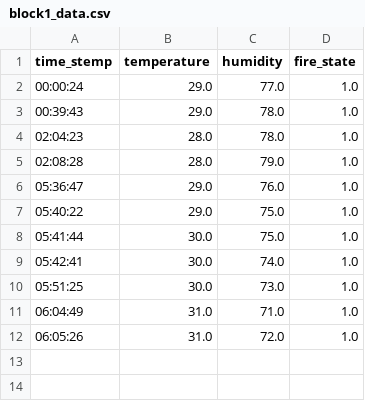
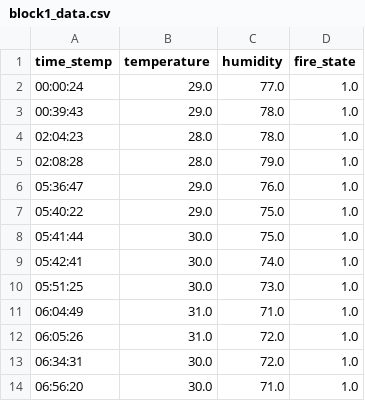
Before and after one commit to hvthanh733/IoT_Project_v2, a CSV file: backend/logs/20250704/block1_data.csv, drawn as a sheet; the diff names each change by its address in the sheet, - before the commit and + after, or states it on an @@ line.

```diff
--- a/backend/logs/20250704/block1_data.csv
+++ b/backend/logs/20250704/block1_data.csv
+row 13: 06:34:31 | 30.0 | 72.0 | 1.0
+row 14: 06:56:20 | 30.0 | 71.0 | 1.0
```
Also changed, not shown: 31 other files.
